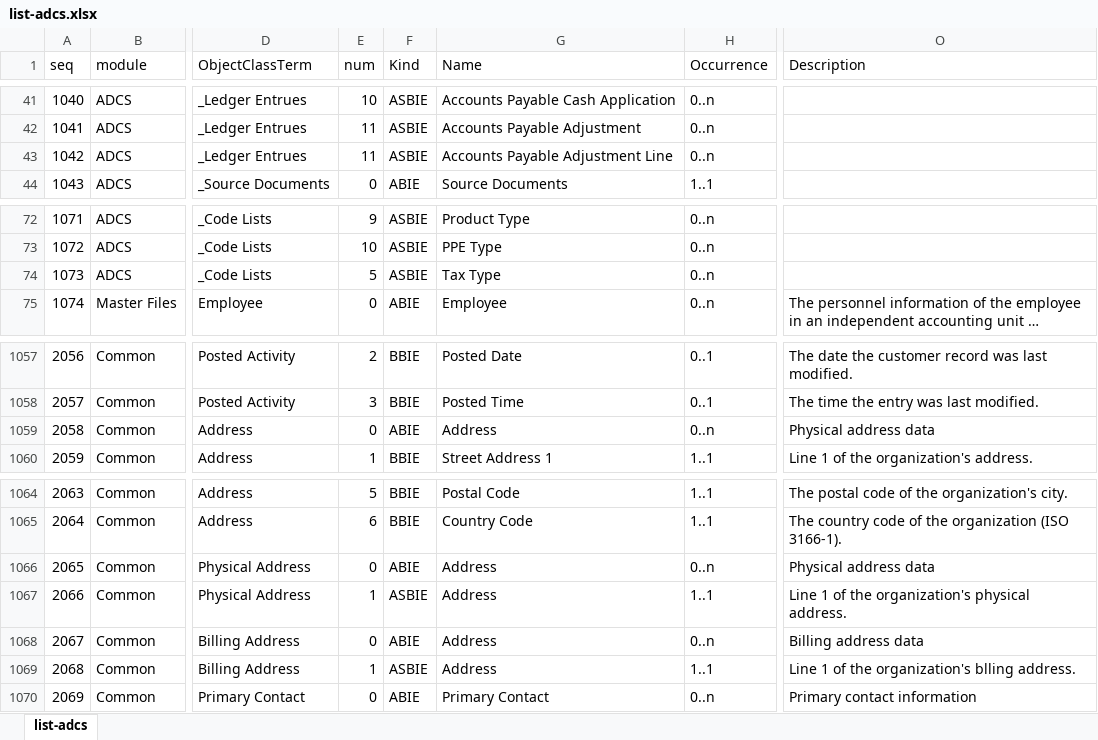
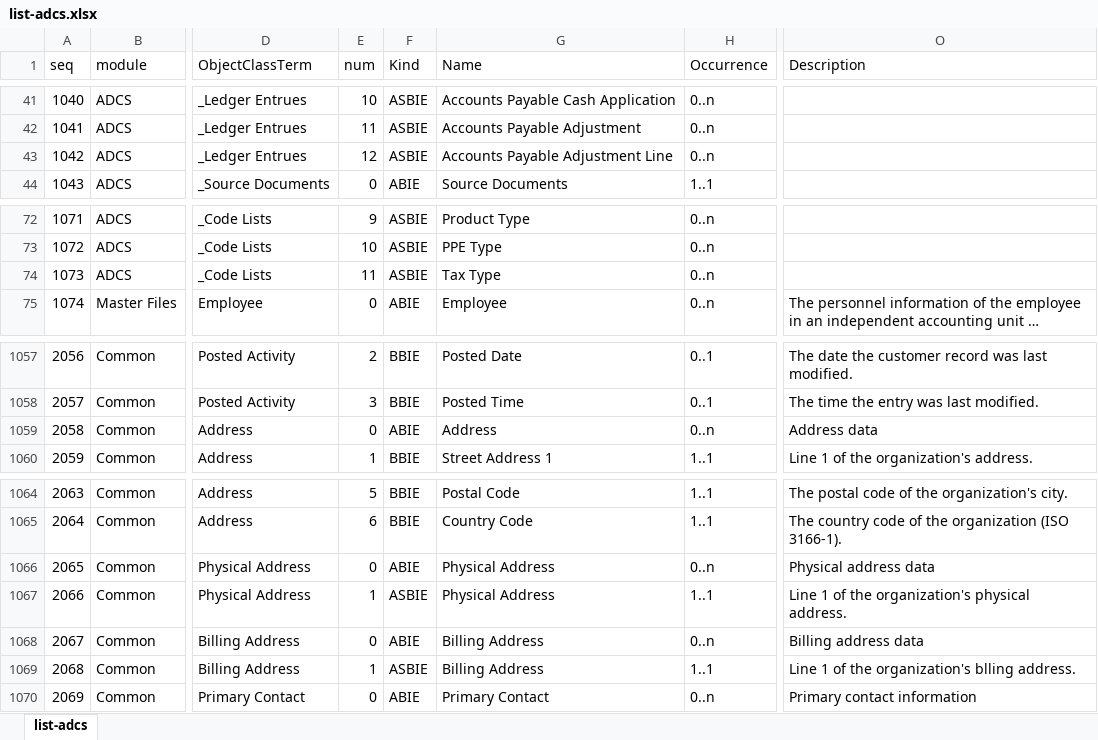
Before and after one commit to pontsoleil/Standard_Formats, an Excel workbook: data/adcs/list-adcs.xlsx, sheet list-adcs, drawn as a sheet; only a part is shown, gaps mark what is left out; long unchanged cells end in …; values as stored, in another font and other column widths than the file's, no borders; conditional formats not drawn; the diff names each change by its address in the sheet, - before the commit and + after, or states it on an @@ line.

```diff
--- a/data/adcs/list-adcs.xlsx (sheet list-adcs)
+++ b/data/adcs/list-adcs.xlsx (sheet list-adcs)
-E43 (num): 11
+E43 (num): 12
-E74 (num): 5
+E74 (num): 11
-O1059 (Description): Physical address data
+O1059 (Description): Address data
-G1066:G1067 (Name): Address
+G1066:G1067 (Name): Physical Address
-G1068:G1069 (Name): Address
+G1068:G1069 (Name): Billing Address
```
Also changed, not shown: 1 other file.
